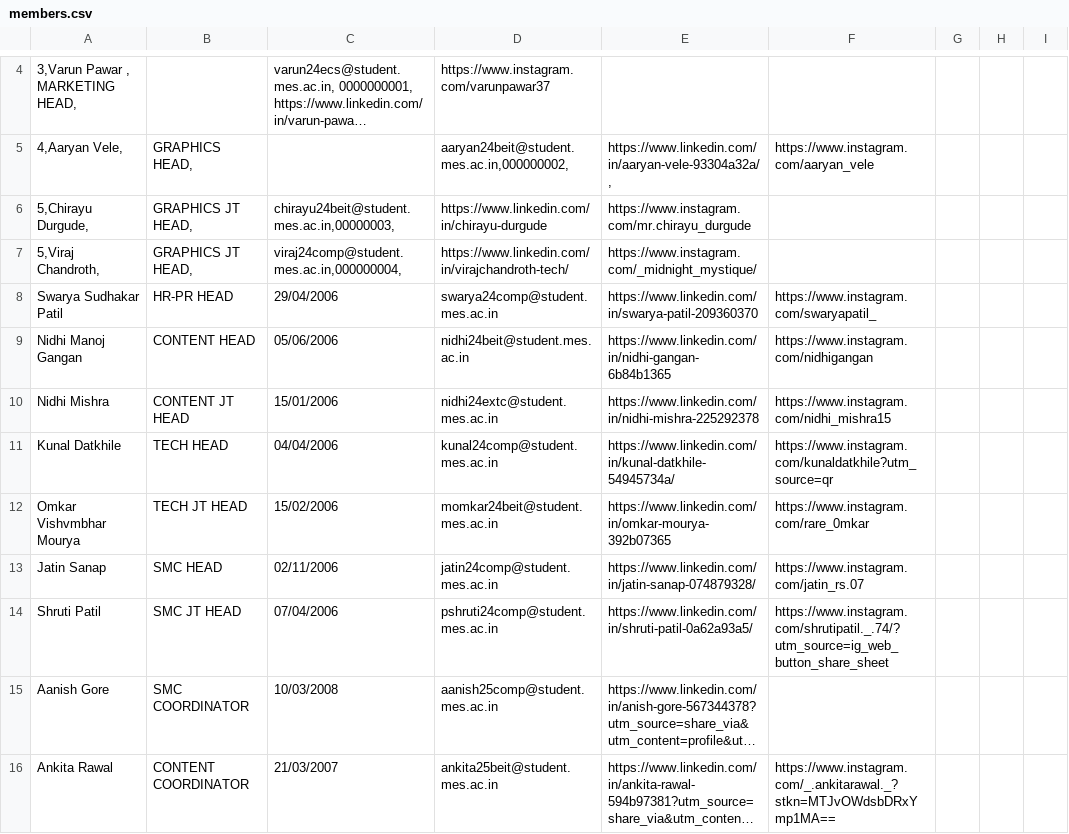
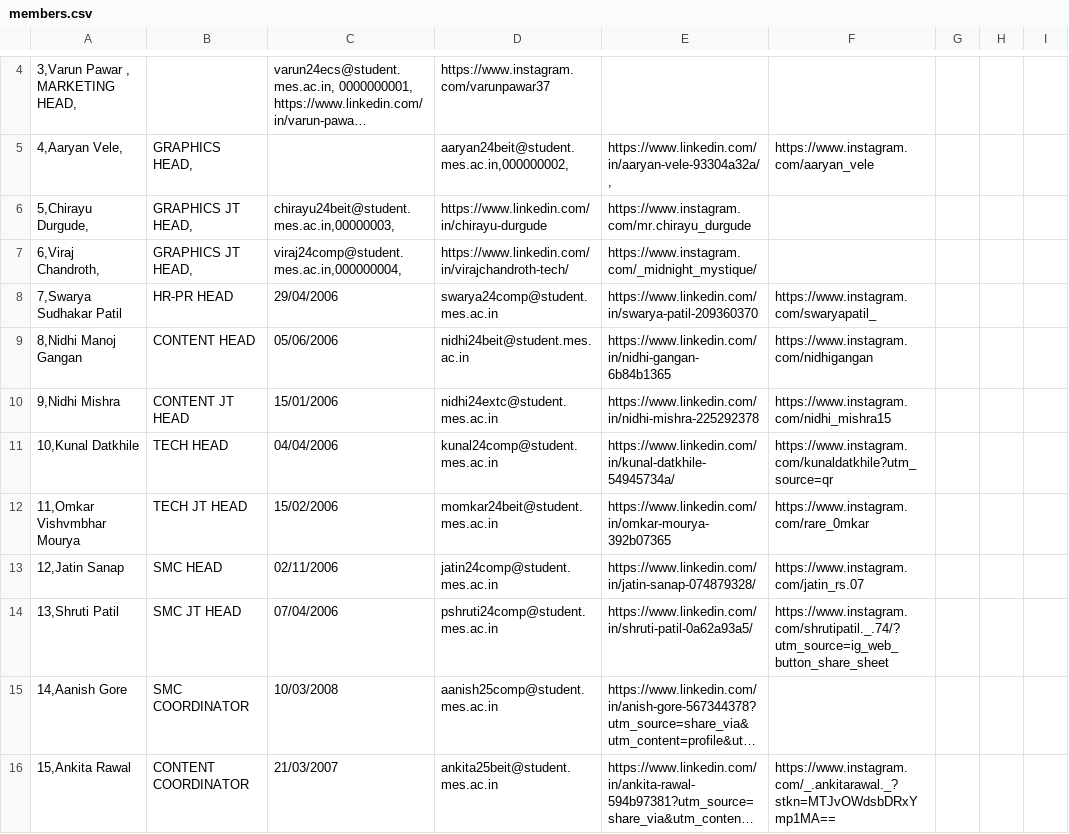
Before and after one commit to zenorbits/ID, a CSV file: src/data/members.csv, drawn as a sheet; only a part is shown, gaps mark what is left out; long unchanged cells end in …; the diff covers the shown part only; the diff names each change by its address in the sheet, - before the commit and + after, or states it on an @@ line.

Commit message:
numbering

```diff
--- a/src/data/members.csv
+++ b/src/data/members.csv
-A7: 5,Viraj Chandroth,
+A7: 6,Viraj Chandroth,
-A8: Swarya Sudhakar Patil
+A8: 7,Swarya Sudhakar Patil
-A9: Nidhi Manoj Gangan
+A9: 8,Nidhi Manoj Gangan
-A10: Nidhi Mishra
+A10: 9,Nidhi Mishra
-A11: Kunal Datkhile
+A11: 10,Kunal Datkhile
-A12: Omkar Vishvmbhar Mourya
+A12: 11,Omkar Vishvmbhar Mourya
-A13: Jatin Sanap
+A13: 12,Jatin Sanap
-A14: Shruti Patil
+A14: 13,Shruti Patil
-A15: Aanish Gore
+A15: 14,Aanish Gore
-A16: Ankita Rawal
+A16: 15,Ankita Rawal
```
Also changed, not shown: 9 edited cells elsewhere in this file.
